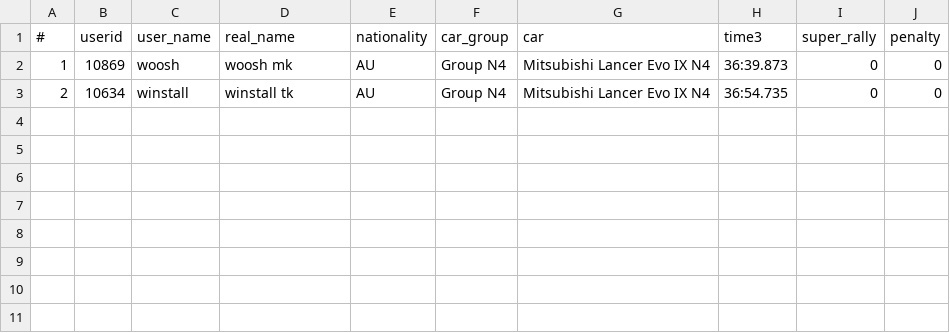
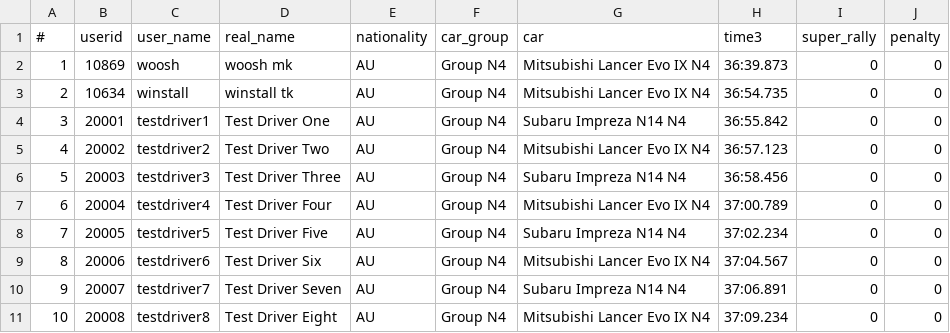
Before and after one commit to tkidman/rally-round, a CSV file: src/__fixtures__/e2e/47368_standings.csv, drawn as a sheet.

```diff
--- a/src/__fixtures__/e2e/47368_standings.csv
+++ b/src/__fixtures__/e2e/47368_standings.csv
@@ -3 +3,9 @@
 2,10634,winstall,winstall tk,AU,Group N4,Mitsubishi Lancer Evo IX N4,36:54.735,0,0
+3,20001,testdriver1,Test Driver One,AU,Group N4,Subaru Impreza N14 N4,36:55.842,0,0
+4,20002,testdriver2,Test Driver Two,AU,Group N4,Mitsubishi Lancer Evo IX N4,36:57.123,0,0
+5,20003,testdriver3,Test Driver Three,AU,Group N4,Subaru Impreza N14 N4,36:58.456,0,0
+6,20004,testdriver4,Test Driver Four,AU,Group N4,Mitsubishi Lancer Evo IX N4,37:00.789,0,0
+7,20005,testdriver5,Test Driver Five,AU,Group N4,Subaru Impreza N14 N4,37:02.234,0,0
+8,20006,testdriver6,Test Driver Six,AU,Group N4,Mitsubishi Lancer Evo IX N4,37:04.567,0,0
+9,20007,testdriver7,Test Driver Seven,AU,Group N4,Subaru Impreza N14 N4,37:06.891,0,0
+10,20008,testdriver8,Test Driver Eight,AU,Group N4,Mitsubishi Lancer Evo IX N4,37:09.234,0,0
```
Also changed, not shown: src/__fixtures__/e2e/47617_standings.csv, 20 other files.
